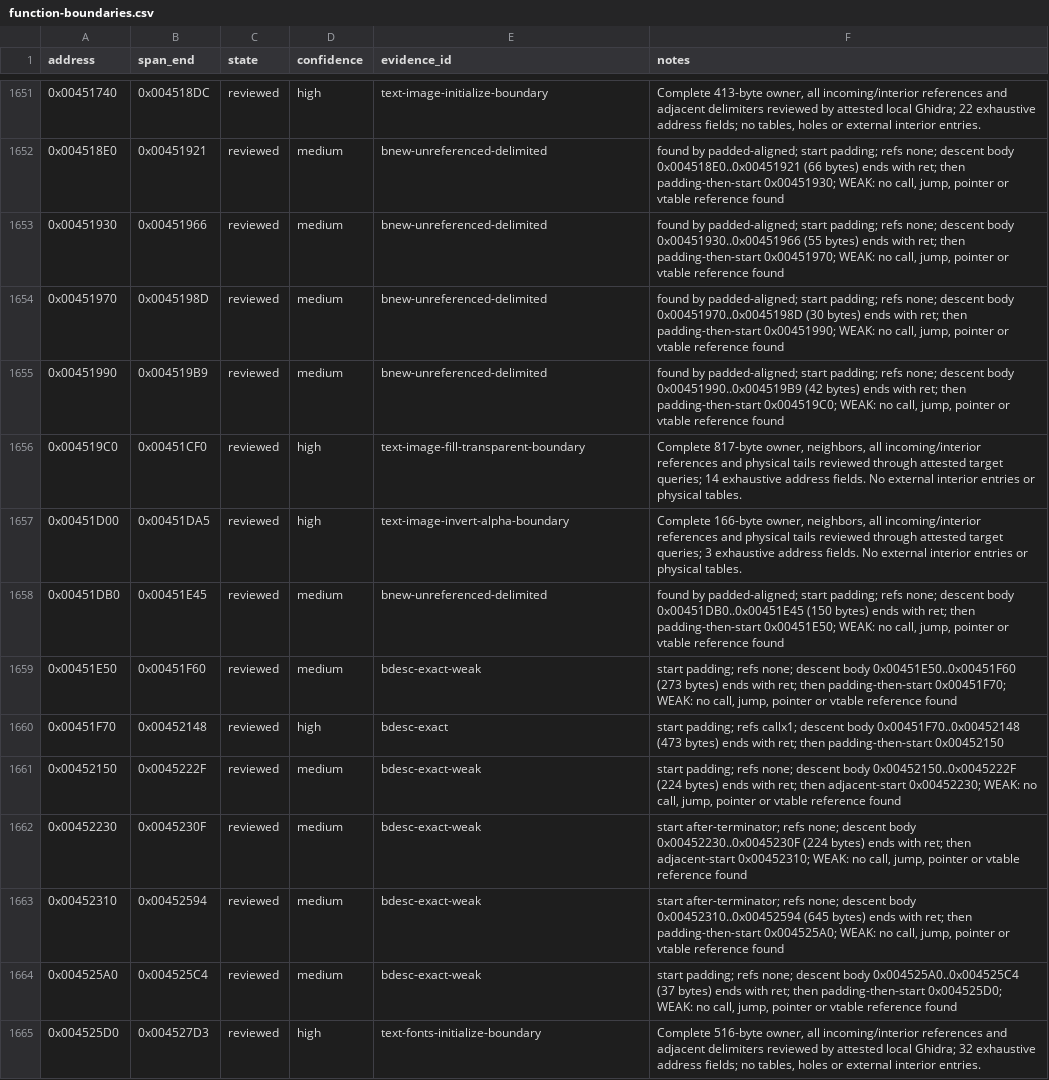
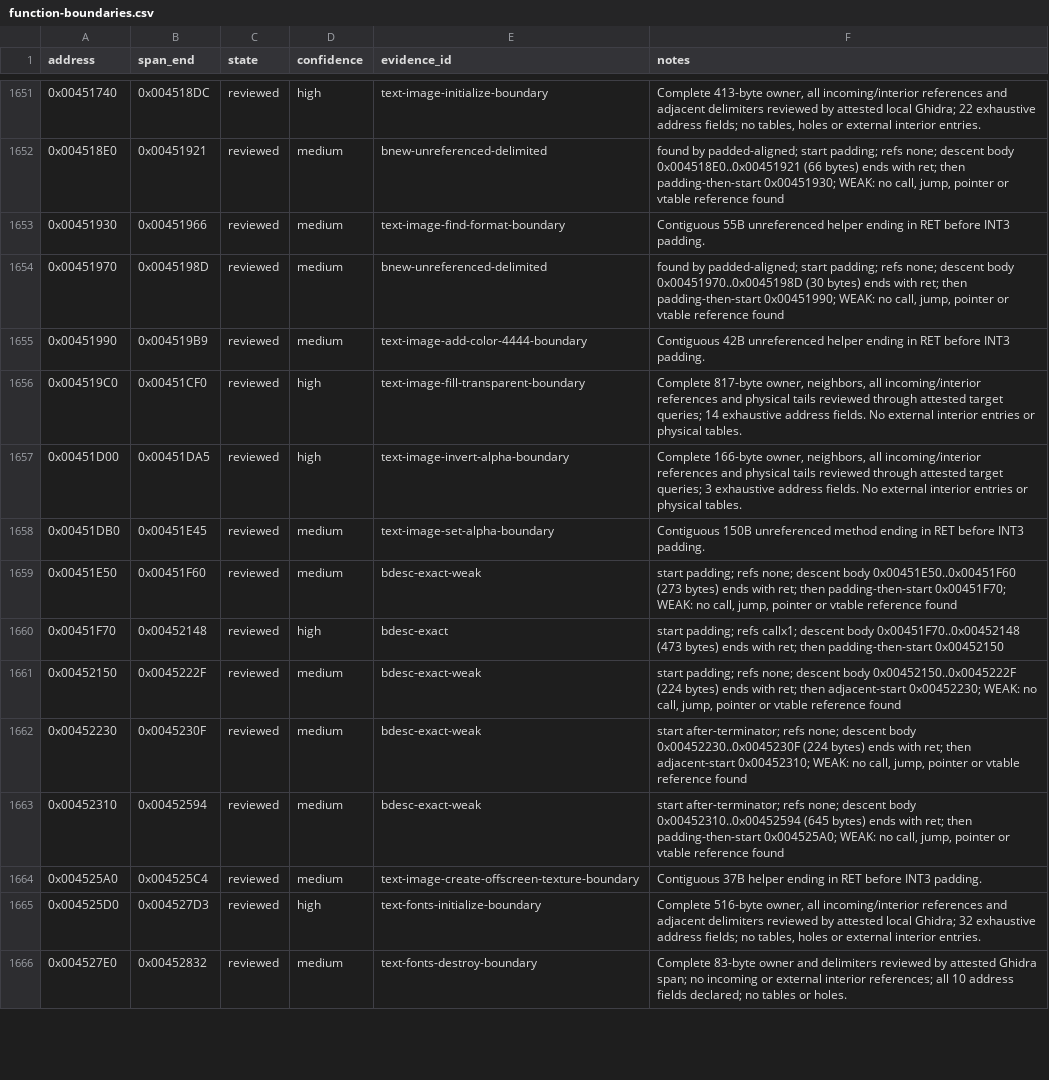
Before and after one commit to N0zoM1z0/th128, a CSV file: config/function-boundaries.csv, drawn as a sheet; only a part is shown, gaps mark what is left out; the shorter side is filled out with more unchanged rows.

```diff
--- a/config/function-boundaries.csv
+++ b/config/function-boundaries.csv
@@ -1652,8 +1652,8 @@ address,span_end,state,confidence,evidence_id,notes
 0x004518E0,0x00451921,reviewed,medium,bnew-unreferenced-delimited,"found by padded-aligned; start padding; refs none; descent body 0x004518E0..0x00451921 (66 bytes) ends with ret; then padding-then-start 0x00451930; WEAK: no call, jump, pointer or vtable reference found"
-0x00451930,0x00451966,reviewed,medium,bnew-unreferenced-delimited,"found by padded-aligned; start padding; refs none; descent body 0x00451930..0x00451966 (55 bytes) ends with ret; then padding-then-start 0x00451970; WEAK: no call, jump, pointer or vtable reference found"
+0x00451930,0x00451966,reviewed,medium,text-image-find-format-boundary,Contiguous 55B unreferenced helper ending in RET before INT3 padding.
 0x00451970,0x0045198D,reviewed,medium,bnew-unreferenced-delimited,"found by padded-aligned; start padding; refs none; descent body 0x00451970..0x0045198D (30 bytes) ends with ret; then padding-then-start 0x00451990; WEAK: no call, jump, pointer or vtable reference found"
-0x00451990,0x004519B9,reviewed,medium,bnew-unreferenced-delimited,"found by padded-aligned; start padding; refs none; descent body 0x00451990..0x004519B9 (42 bytes) ends with ret; then padding-then-start 0x004519C0; WEAK: no call, jump, pointer or vtable reference found"
+0x00451990,0x004519B9,reviewed,medium,text-image-add-color-4444-boundary,Contiguous 42B unreferenced helper ending in RET before INT3 padding.
 0x004519C0,0x00451CF0,reviewed,high,text-image-fill-transparent-boundary,"Complete 817-byte owner, neighbors, all incoming/interior references and physical tails reviewed through attested target queries; 14 exhaustive address fields. No external interior entries or physical tables."
 0x00451D00,0x00451DA5,reviewed,high,text-image-invert-alpha-boundary,"Complete 166-byte owner, neighbors, all incoming/interior references and physical tails reviewed through attested target queries; 3 exhaustive address fields. No external interior entries or physical tables."
-0x00451DB0,0x00451E45,reviewed,medium,bnew-unreferenced-delimited,"found by padded-aligned; start padding; refs none; descent body 0x00451DB0..0x00451E45 (150 bytes) ends with ret; then padding-then-start 0x00451E50; WEAK: no call, jump, pointer or vtable reference found"
+0x00451DB0,0x00451E45,reviewed,medium,text-image-set-alpha-boundary,Contiguous 150B unreferenced method ending in RET before INT3 padding.
 0x00451E50,0x00451F60,reviewed,medium,bdesc-exact-weak,"start padding; refs none; descent body 0x00451E50..0x00451F60 (273 bytes) ends with ret; then padding-then-start 0x00451F70; WEAK: no call, jump, pointer or vtable reference found"
@@ -1663,3 +1663,3 @@ address,span_end,state,confidence,evidence_id,notes
 0x00452310,0x00452594,reviewed,medium,bdesc-exact-weak,"start after-terminator; refs none; descent body 0x00452310..0x00452594 (645 bytes) ends with ret; then padding-then-start 0x004525A0; WEAK: no call, jump, pointer or vtable reference found"
-0x004525A0,0x004525C4,reviewed,medium,bdesc-exact-weak,"start padding; refs none; descent body 0x004525A0..0x004525C4 (37 bytes) ends with ret; then padding-then-start 0x004525D0; WEAK: no call, jump, pointer or vtable reference found"
+0x004525A0,0x004525C4,reviewed,medium,text-image-create-offscreen-texture-boundary,Contiguous 37B helper ending in RET before INT3 padding.
 0x004525D0,0x004527D3,reviewed,high,text-fonts-initialize-boundary,"Complete 516-byte owner, all incoming/interior references and adjacent delimiters reviewed by attested local Ghidra; 32 exhaustive address fields; no tables, holes or external interior entries."
```
Also changed, not shown: config/implemented.csv, config/matches.csv, 7 other files.
